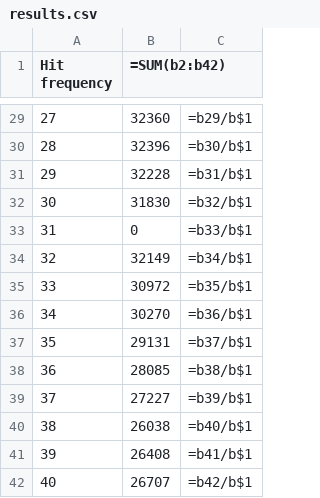
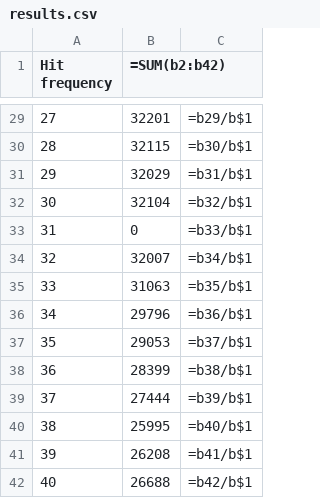
Before and after one commit to ahmetbaglan/Monopoly, a CSV file: results.csv, drawn as a sheet; only a part is shown, gaps mark what is left out; the diff covers the shown part only.

```diff
--- a/results.csv
+++ b/results.csv
@@ -29,14 +29,14 @@ Hit frequency;"=SUM(b2:b42)";
-27;32360;"=b29/b$1"
-28;32396;"=b30/b$1"
-29;32228;"=b31/b$1"
-30;31830;"=b32/b$1"
+27;32201;"=b29/b$1"
+28;32115;"=b30/b$1"
+29;32029;"=b31/b$1"
+30;32104;"=b32/b$1"
 31;0;"=b33/b$1"
-32;32149;"=b34/b$1"
-33;30972;"=b35/b$1"
-34;30270;"=b36/b$1"
-35;29131;"=b37/b$1"
-36;28085;"=b38/b$1"
-37;27227;"=b39/b$1"
-38;26038;"=b40/b$1"
-39;26408;"=b41/b$1"
-40;26707;"=b42/b$1"
+32;32007;"=b34/b$1"
+33;31063;"=b35/b$1"
+34;29796;"=b36/b$1"
+35;29053;"=b37/b$1"
+36;28399;"=b38/b$1"
+37;27444;"=b39/b$1"
+38;25995;"=b40/b$1"
+39;26208;"=b41/b$1"
+40;26688;"=b42/b$1"
```
Also changed, not shown: 27 edited cells elsewhere in this file, 3 other files.
